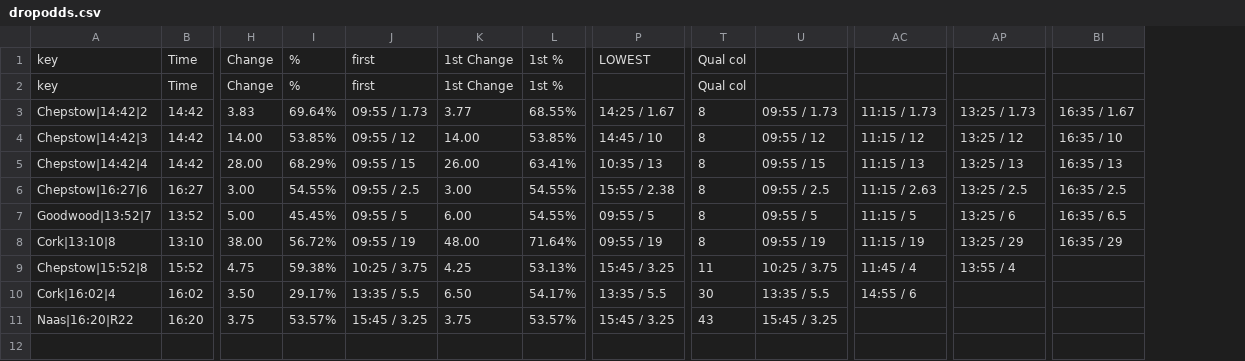
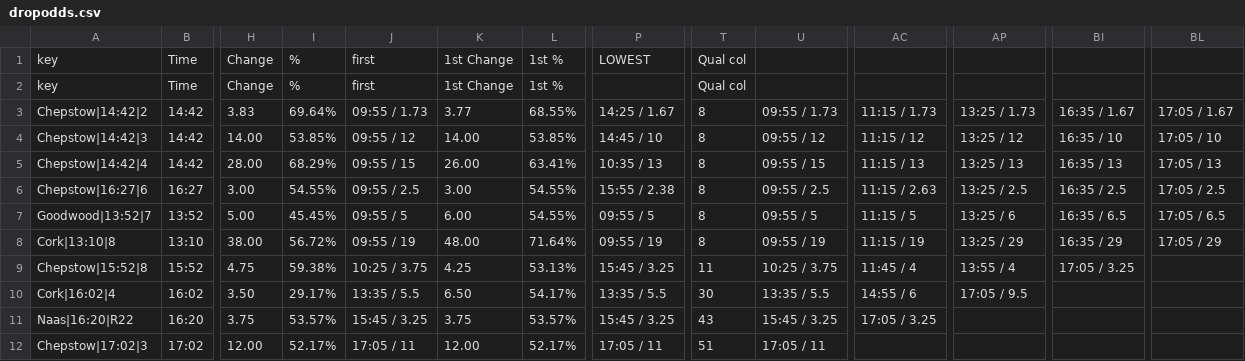
Before and after one commit to ukhorse888uk/dashboard, a CSV file: csv/dropodds.csv, drawn as a sheet; only a part is shown, gaps mark what is left out; rows hold the shown columns only; the diff names each change by its address in the sheet, - before the commit and + after, or states it on an @@ line.

```diff
--- a/csv/dropodds.csv
+++ b/csv/dropodds.csv
+column BL, rows 3-8: 17:05 / 1.67 | 17:05 / 10 | 17:05 / 13 | 17:05 / 2.5 | 17:05 / 6.5 | 17:05 / 29
-BI9: (empty)
+BI9: 17:05 / 3.25
-AP10: (empty)
+AP10: 17:05 / 9.5
-AC11: (empty)
+AC11: 17:05 / 3.25
+row 12: Chepstow|17:02|3 | 17:02 | 12.00 | 52.17% | 17:05 / 11 | 12.00 | 52.17% | 17:05 / 11 | 51 | 17:05 / 11
```
Also changed, not shown: csv/racecard2.csv.
